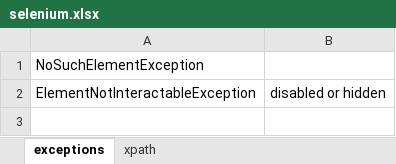
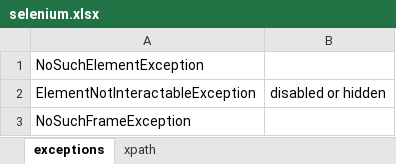
Before and after one commit to AksharaBhanu/b96, an Excel workbook: selenium.xlsx, sheet exceptions, drawn as a sheet; values as stored, in another font and other column widths than the file's, no borders; the diff names each change by its address in the sheet, - before the commit and + after, or states it on an @@ line.

```diff
--- a/selenium.xlsx (sheet exceptions)
+++ b/selenium.xlsx (sheet exceptions)
+row 3: NoSuchFrameException
```
Also changed, not shown: 18 other files.
